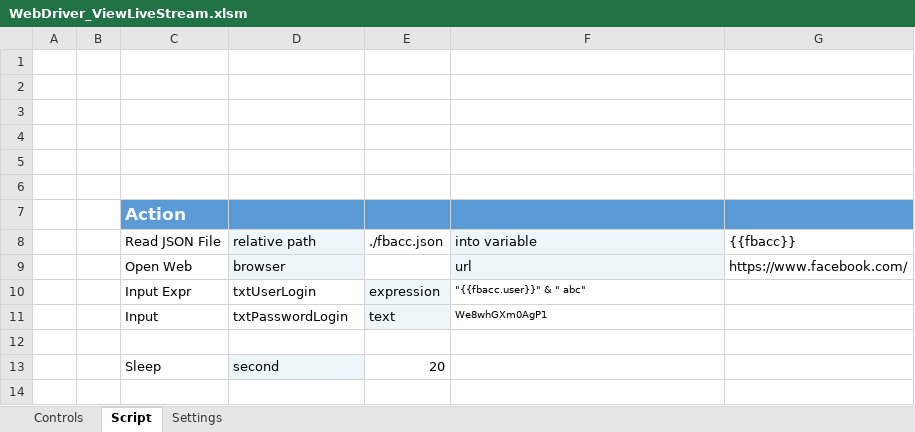
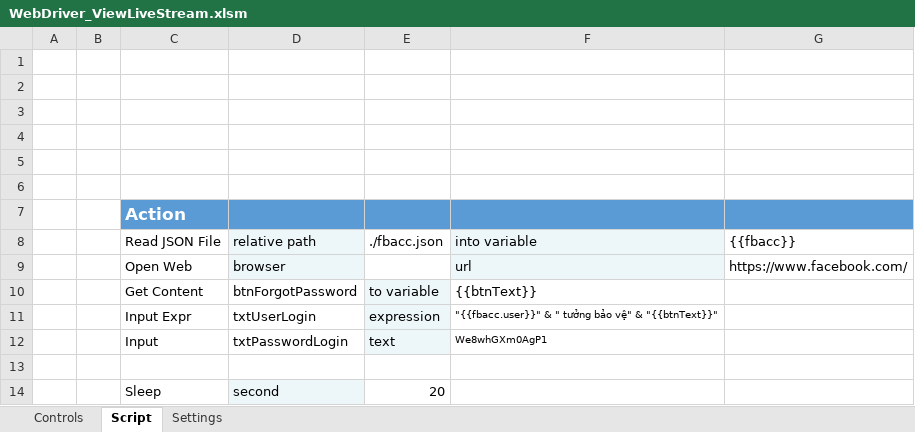
Before and after one commit to quangcaofb420/automation, an Excel workbook: WebDriver_ViewLiveStream.xlsm, sheet Script, drawn as a sheet; values as stored, in another font and other column widths than the file's, no borders; charts and pictures not drawn; addresses are those after the commit; the diff names each change by its address in the sheet, - before the commit and + after, or states it on an @@ line.

Commit message:
Add Get Content

```diff
--- a/WebDriver_ViewLiveStream.xlsm (sheet Script)
+++ b/WebDriver_ViewLiveStream.xlsm (sheet Script)
+row 10:  |  | Get Content | btnForgotPassword | to variable | {{btnText}}
-F11: "{{fbacc.user}}" & " abc"
+F11: "{{fbacc.user}}" & " tưởng bảo vệ" & "{{btnText}}"
```
Also changed, not shown: sheet Settings, sheet Controls.
